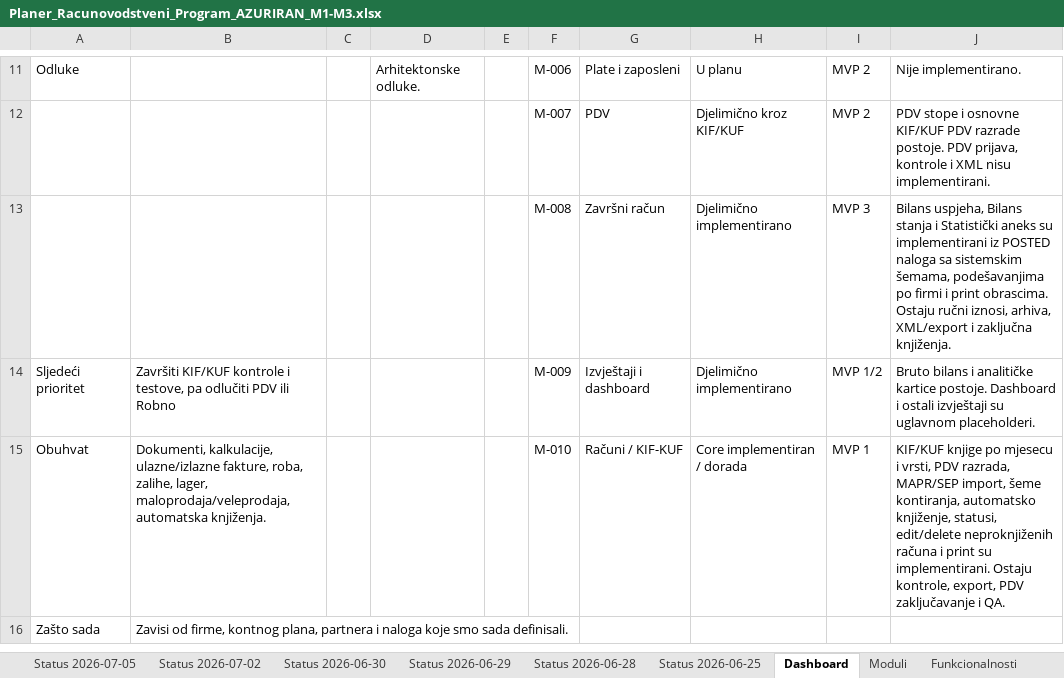
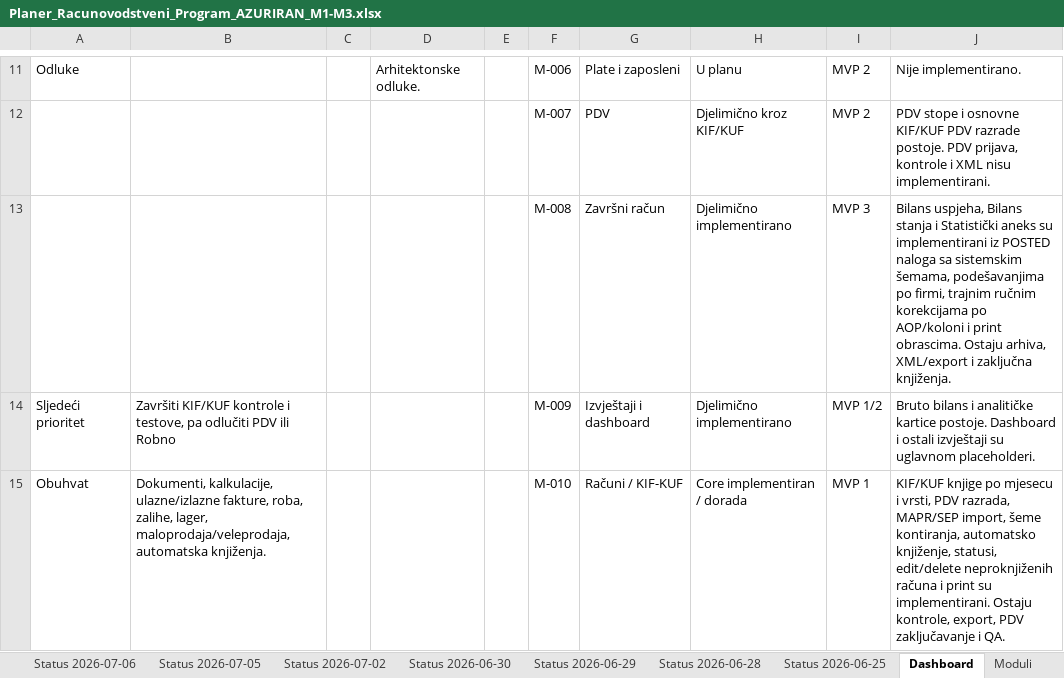
Before and after one commit to zeljkobar/knjigovodstvoonline, an Excel workbook: zadaci/Planer_Racunovodstveni_Program_AZURIRAN_M1-M3.xlsx, sheet Dashboard, drawn as a sheet; only a part is shown, gaps mark what is left out; the shorter side is filled out with more unchanged rows; values as stored, in another font and other column widths than the file's, no borders; the diff names each change by its address in the sheet, - before the commit and + after, or states it on an @@ line.

Commit message:
Završni račun: ručne korekcije obrazaca
- Migracija 20260706110000_finansijski_izvjestaj_korekcije uvodi tabelu
  korekcija po agenciji, firmi, poslovnoj godini, tipu obrasca, AOP-u i koloni
- Obračun Bilansa stanja, Bilansa uspjeha i Statističkog aneksa primjenjuje
  ručne korekcije na osnovne redove i ponovo računa formule
- Obrasci prebačeni na tri taba sa edit režimom, dugmetom Vrati i Podešavanjima
- Ažurirani CURRENT_STATE.md, NEXT_STEPS.md, SESSION_LOG.md i planer

```diff
--- a/zadaci/Planer_Racunovodstveni_Program_AZURIRAN_M1-M3.xlsx (sheet Dashboard)
+++ b/zadaci/Planer_Racunovodstveni_Program_AZURIRAN_M1-M3.xlsx (sheet Dashboard)
+sheet tab: Status 2026-07-06
-J13: …podešavanjima po firmi i print obrascima. Ostaju ručni iznosi, arhiva, XML/export…
+J13: …podešavanjima po firmi, trajnim ručnim korekcijama po AOP/koloni i print obrascima. Ostaju arhiva, XML/export…
```
Also changed, not shown: sheet Funkcionalnosti, sheet Moduli, 18 other files.
